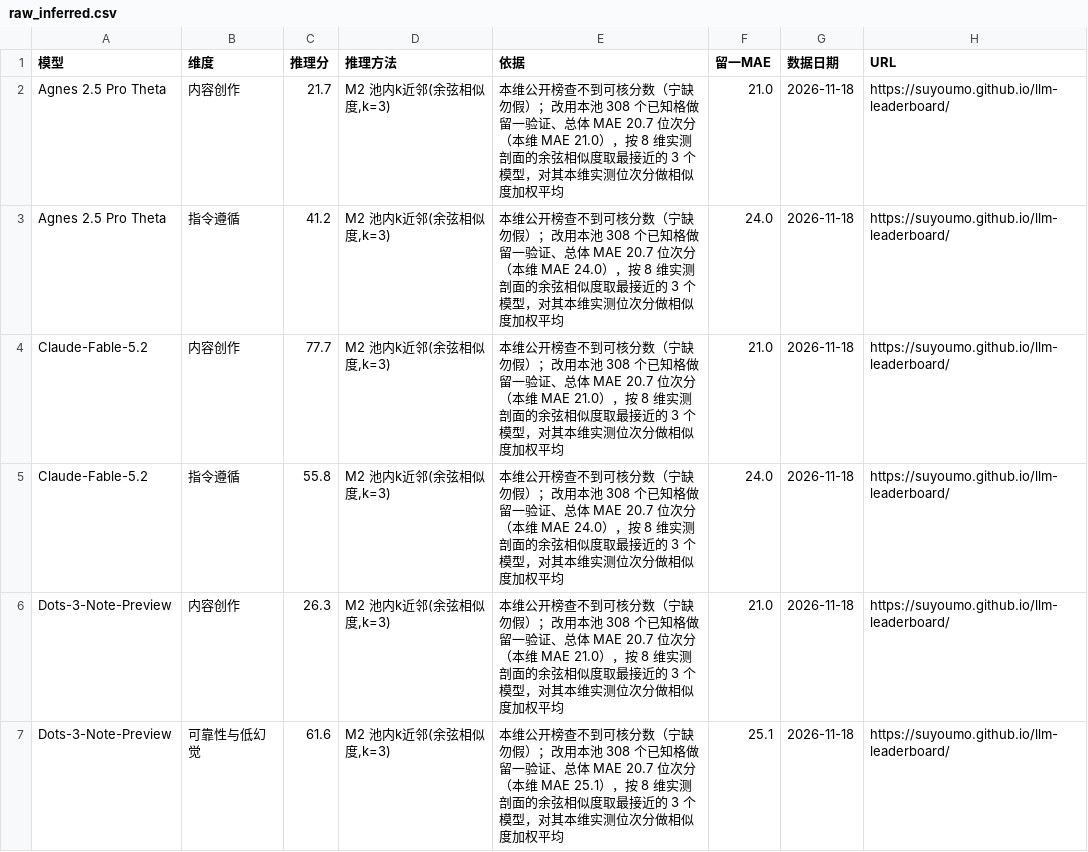
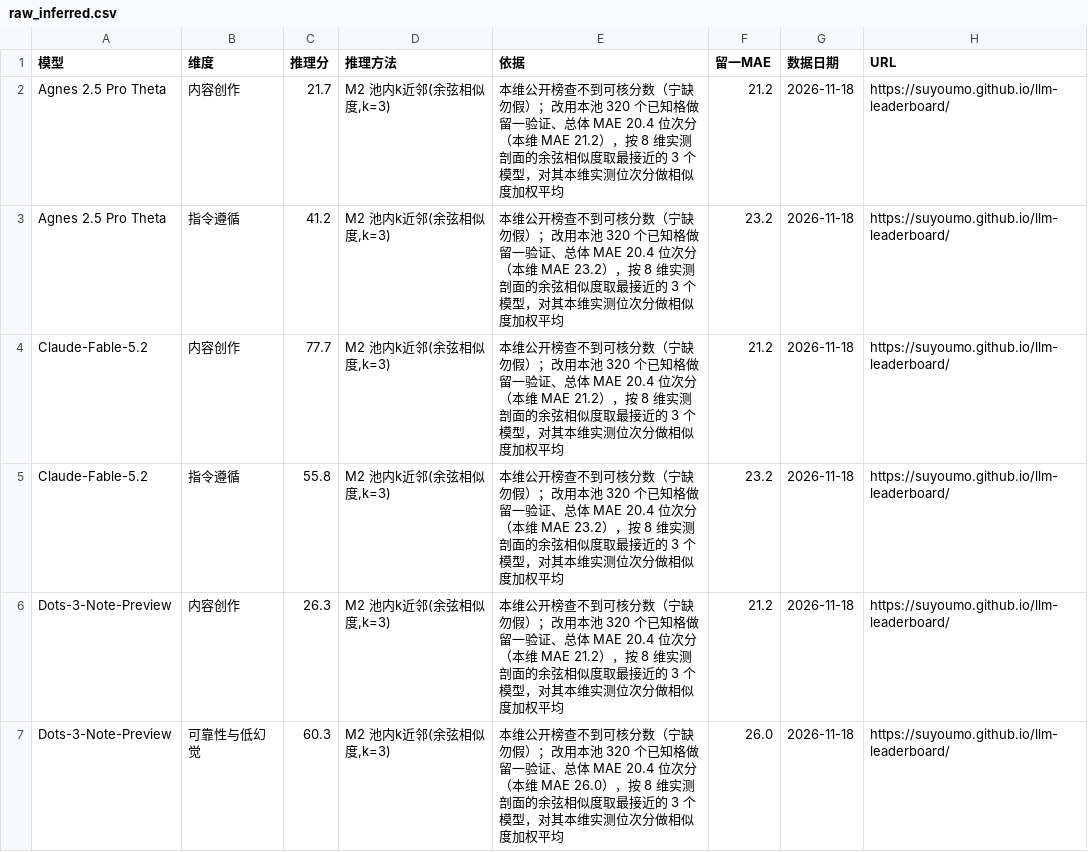
Before and after one commit to Brando-2077/model-radar, a CSV file: data/raw_inferred.csv, drawn as a sheet; only a part is shown; the diff covers the shown part only.

```diff
--- a/data/raw_inferred.csv
+++ b/data/raw_inferred.csv
@@ -1,7 +1,7 @@
 模型,维度,推理分,推理方法,依据,留一MAE,数据日期,URL
-Agnes 2.5 Pro Theta,内容创作,21.7,"M2 池内k近邻(余弦相似度,k=3)",本维公开榜查不到可核分数（宁缺勿假）；改用本池 308 个已知格做留一验证、总体 MAE 20.7 位次分（本维 MAE 21.0），按 8 维实测剖面的余弦相似度取最接近的 3 个模型，对其本维实测位次分做相似度加权平均,21.0,2026-11-18,https://suyoumo.github.io/llm-leaderboard/
-Agnes 2.5 Pro Theta,指令遵循,41.2,"M2 池内k近邻(余弦相似度,k=3)",本维公开榜查不到可核分数（宁缺勿假）；改用本池 308 个已知格做留一验证、总体 MAE 20.7 位次分（本维 MAE 24.0），按 8 维实测剖面的余弦相似度取最接近的 3 个模型，对其本维实测位次分做相似度加权平均,24.0,2026-11-18,https://suyoumo.github.io/llm-leaderboard/
-Claude-Fable-5.2,内容创作,77.7,"M2 池内k近邻(余弦相似度,k=3)",本维公开榜查不到可核分数（宁缺勿假）；改用本池 308 个已知格做留一验证、总体 MAE 20.7 位次分（本维 MAE 21.0），按 8 维实测剖面的余弦相似度取最接近的 3 个模型，对其本维实测位次分做相似度加权平均,21.0,2026-11-18,https://suyoumo.github.io/llm-leaderboard/
-Claude-Fable-5.2,指令遵循,55.8,"M2 池内k近邻(余弦相似度,k=3)",本维公开榜查不到可核分数（宁缺勿假）；改用本池 308 个已知格做留一验证、总体 MAE 20.7 位次分（本维 MAE 24.0），按 8 维实测剖面的余弦相似度取最接近的 3 个模型，对其本维实测位次分做相似度加权平均,24.0,2026-11-18,https://suyoumo.github.io/llm-leaderboard/
-Dots-3-Note-Preview,内容创作,26.3,"M2 池内k近邻(余弦相似度,k=3)",本维公开榜查不到可核分数（宁缺勿假）；改用本池 308 个已知格做留一验证、总体 MAE 20.7 位次分（本维 MAE 21.0），按 8 维实测剖面的余弦相似度取最接近的 3 个模型，对其本维实测位次分做相似度加权平均,21.0,2026-11-18,https://suyoumo.github.io/llm-leaderboard/
-Dots-3-Note-Preview,可靠性与低幻觉,61.6,"M2 池内k近邻(余弦相似度,k=3)",本维公开榜查不到可核分数（宁缺勿假）；改用本池 308 个已知格做留一验证、总体 MAE 20.7 位次分（本维 MAE 25.1），按 8 维实测剖面的余弦相似度取最接近的 3 个模型，对其本维实测位次分做相似度加权平均,25.1,2026-11-18,https://suyoumo.github.io/llm-leaderboard/
+Agnes 2.5 Pro Theta,内容创作,21.7,"M2 池内k近邻(余弦相似度,k=3)",本维公开榜查不到可核分数（宁缺勿假）；改用本池 320 个已知格做留一验证、总体 MAE 20.4 位次分（本维 MAE 21.2），按 8 维实测剖面的余弦相似度取最接近的 3 个模型，对其本维实测位次分做相似度加权平均,21.2,2026-11-18,https://suyoumo.github.io/llm-leaderboard/
+Agnes 2.5 Pro Theta,指令遵循,41.2,"M2 池内k近邻(余弦相似度,k=3)",本维公开榜查不到可核分数（宁缺勿假）；改用本池 320 个已知格做留一验证、总体 MAE 20.4 位次分（本维 MAE 23.2），按 8 维实测剖面的余弦相似度取最接近的 3 个模型，对其本维实测位次分做相似度加权平均,23.2,2026-11-18,https://suyoumo.github.io/llm-leaderboard/
+Claude-Fable-5.2,内容创作,77.7,"M2 池内k近邻(余弦相似度,k=3)",本维公开榜查不到可核分数（宁缺勿假）；改用本池 320 个已知格做留一验证、总体 MAE 20.4 位次分（本维 MAE 21.2），按 8 维实测剖面的余弦相似度取最接近的 3 个模型，对其本维实测位次分做相似度加权平均,21.2,2026-11-18,https://suyoumo.github.io/llm-leaderboard/
+Claude-Fable-5.2,指令遵循,55.8,"M2 池内k近邻(余弦相似度,k=3)",本维公开榜查不到可核分数（宁缺勿假）；改用本池 320 个已知格做留一验证、总体 MAE 20.4 位次分（本维 MAE 23.2），按 8 维实测剖面的余弦相似度取最接近的 3 个模型，对其本维实测位次分做相似度加权平均,23.2,2026-11-18,https://suyoumo.github.io/llm-leaderboard/
+Dots-3-Note-Preview,内容创作,26.3,"M2 池内k近邻(余弦相似度,k=3)",本维公开榜查不到可核分数（宁缺勿假）；改用本池 320 个已知格做留一验证、总体 MAE 20.4 位次分（本维 MAE 21.2），按 8 维实测剖面的余弦相似度取最接近的 3 个模型，对其本维实测位次分做相似度加权平均,21.2,2026-11-18,https://suyoumo.github.io/llm-leaderboard/
+Dots-3-Note-Preview,可靠性与低幻觉,60.3,"M2 池内k近邻(余弦相似度,k=3)",本维公开榜查不到可核分数（宁缺勿假）；改用本池 320 个已知格做留一验证、总体 MAE 20.4 位次分（本维 MAE 26.0），按 8 维实测剖面的余弦相似度取最接近的 3 个模型，对其本维实测位次分做相似度加权平均,26.0,2026-11-18,https://suyoumo.github.io/llm-leaderboard/
```
Also changed, not shown: 12 added rows and 51 edited cells elsewhere in this file, data/models.csv, data/raw_vendor.csv, 4 other files.
